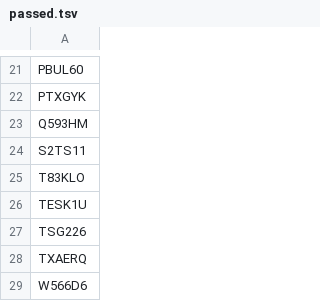
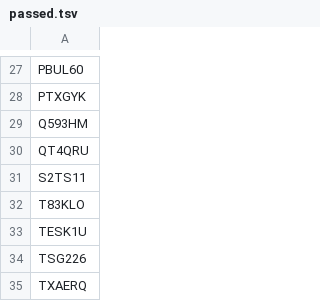
Before and after one commit to petyaracz/Racz2026mondasz, a TSV file: dat/passed.tsv, drawn as a sheet; only a part is shown, gaps mark what is left out; the shorter side is filled out with more unchanged rows; the diff covers the shown part only; the diff names each change by its address in the sheet, - before the commit and + after, or states it on an @@ line.

```diff
--- a/dat/passed.tsv
+++ b/dat/passed.tsv
+row 30: QT4QRU
```
Also changed, not shown: 11 added rows elsewhere in this file, 2 other files.
